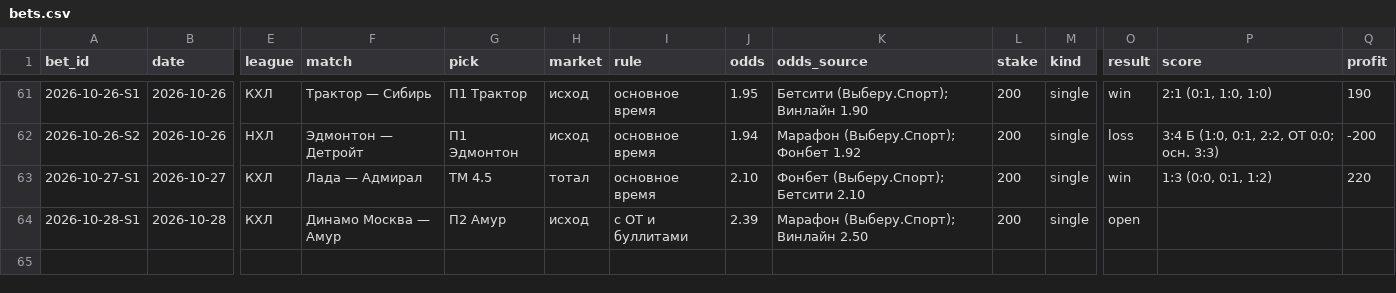
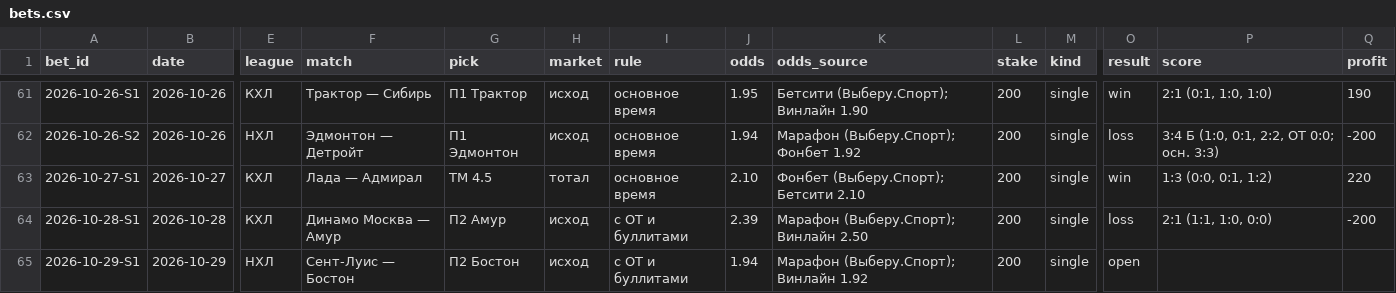
Before and after one commit to kenlampnn-prog/capper-day, a CSV file: data/bets.csv, drawn as a sheet; only a part is shown, gaps mark what is left out; rows hold the shown columns only; the diff names each change by its address in the sheet, - before the commit and + after, or states it on an @@ line.

Commit message:
29.10: купон зафиксирован (sha256 9b0bf86b97cf) — Бостон @ Сент-Луис, П2 Бостон с ОТ и буллитами 1.94, фикс 200 ₽; рассчитан 28.10 (Динамо М—Амур 2:1, −200, банк 7052); индекс КХЛ 28.10 2/4; КХЛ/НХЛ/DEL/МХЛ, периоды, «Самые проходимые» (инфо); 6 логотипов; отчёт дня

```diff
--- a/data/bets.csv
+++ b/data/bets.csv
-O64 (result): open
+O64 (result): loss
-P64 (score): (empty)
+P64 (score): 2:1 (1:1, 1:0, 0:0)
-Q64 (profit): (empty)
+Q64 (profit): -200
+row 65: 2026-10-29-S1 | 2026-10-29 | НХЛ | Сент-Луис — Бостон | П2 Бостон | исход | с ОТ и буллитами | 1.94 | Марафон (Выберу.Спорт); Винлайн 1.92 | 200 | single | open
```
Also changed, not shown: 15 other files.
